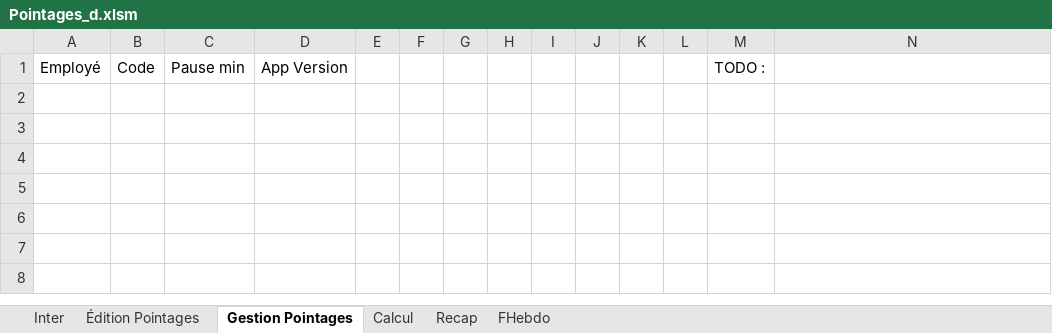
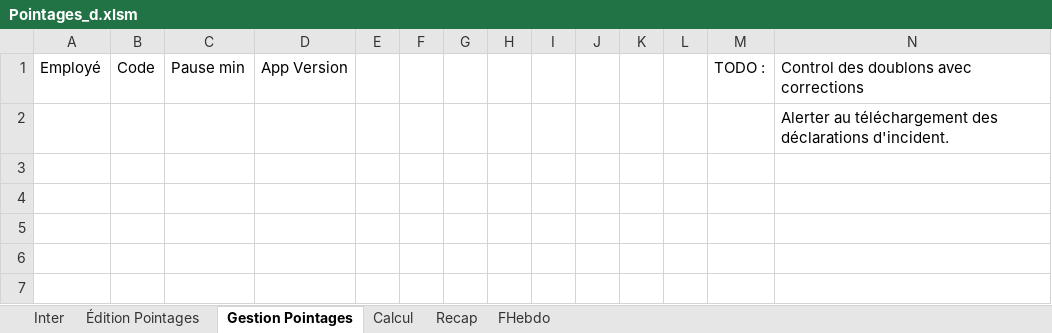
Before and after one commit to avigeilpro/PointagesXL, an Excel workbook: Pointages/Pointages_d.xlsm, sheet Gestion Pointages, drawn as a sheet; only a part is shown; the shorter side is filled out with more unchanged rows; values as stored, in another font and other column widths than the file's, no borders; charts and pictures not drawn; the diff names each change by its address in the sheet, - before the commit and + after, or states it on an @@ line.

Commit message:
Update Pointages_d.xlsm

```diff
--- a/Pointages/Pointages_d.xlsm (sheet Gestion Pointages)
+++ b/Pointages/Pointages_d.xlsm (sheet Gestion Pointages)
-N1: (empty)
+N1: Control des doublons avec corrections
-N2: (empty)
+N2: Alerter au téléchargement des déclarations d'incident.
```
Also changed, not shown: sheet Inter, sheet Recap, charts or pictures.
